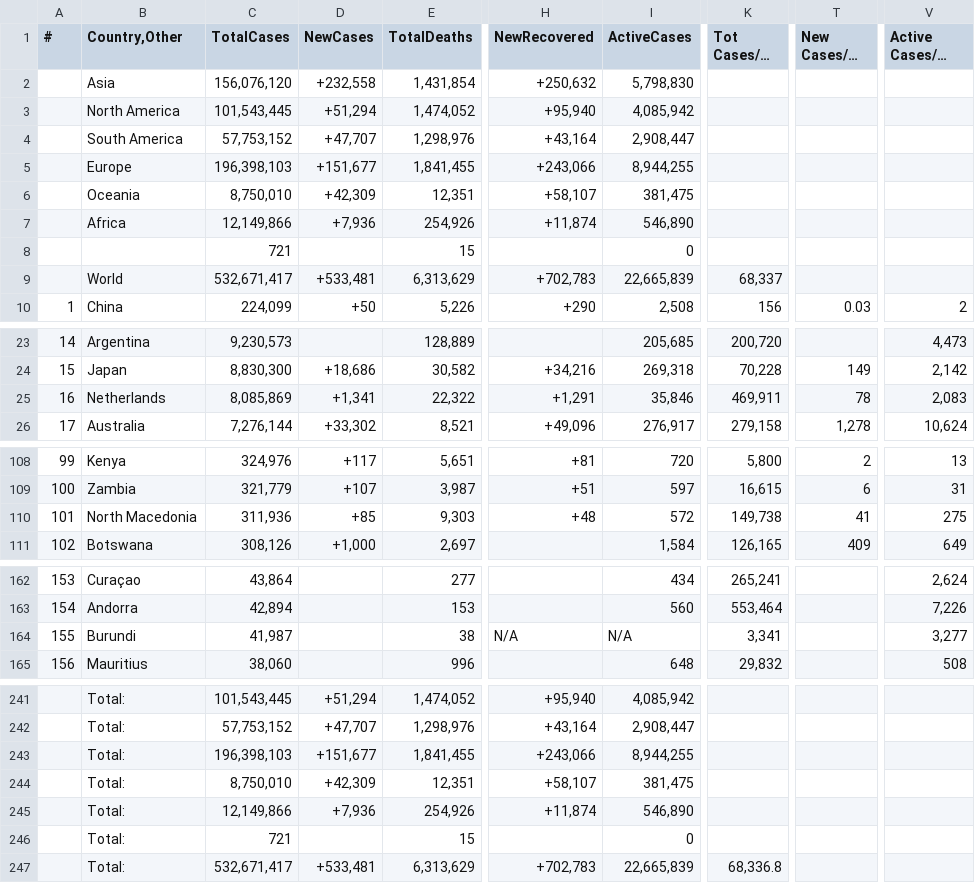
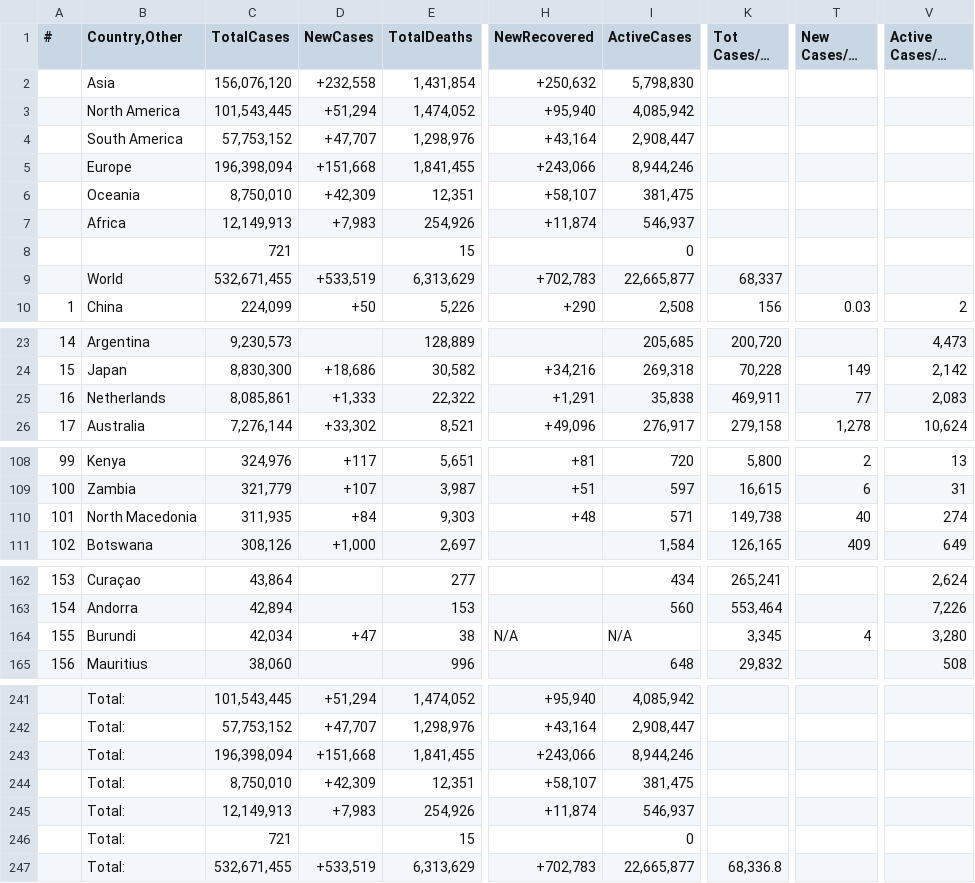
Before and after one commit to Covid-Data-API/Worldometer-Covid-Data-API, a CSV file: Table2.csv, drawn as a sheet; only a part is shown, gaps mark what is left out; long unchanged cells end in …; the diff names each change by its address in the sheet, - before the commit and + after, or states it on an @@ line.

```diff
--- a/Table2.csv
+++ b/Table2.csv
-C5 (TotalCases): 196,398,103
+C5 (TotalCases): 196,398,094
-D5 (NewCases): +151,677
+D5 (NewCases): +151,668
-I5 (ActiveCases): 8,944,255
+I5 (ActiveCases): 8,944,246
-C7 (TotalCases): 12,149,866
+C7 (TotalCases): 12,149,913
-D7 (NewCases): +7,936
+D7 (NewCases): +7,983
-I7 (ActiveCases): 546,890
+I7 (ActiveCases): 546,937
-C9 (TotalCases): 532,671,417
+C9 (TotalCases): 532,671,455
-D9 (NewCases): +533,481
+D9 (NewCases): +533,519
-I9 (ActiveCases): 22,665,839
+I9 (ActiveCases): 22,665,877
-C25 (TotalCases): 8,085,869
+C25 (TotalCases): 8,085,861
-D25 (NewCases): +1,341
+D25 (NewCases): +1,333
-I25 (ActiveCases): 35,846
+I25 (ActiveCases): 35,838
-T25 (New Cases/1M pop): 78
+T25 (New Cases/1M pop): 77
-C110 (TotalCases): 311,936
+C110 (TotalCases): 311,935
-D110 (NewCases): +85
+D110 (NewCases): +84
-I110 (ActiveCases): 572
+I110 (ActiveCases): 571
-T110 (New Cases/1M pop): 41
+T110 (New Cases/1M pop): 40
-V110 (Active Cases/1M pop): 275
+V110 (Active Cases/1M pop): 274
-C164 (TotalCases): 41,987
+C164 (TotalCases): 42,034
-D164 (NewCases): (empty)
+D164 (NewCases): +47
-K164 (Tot Cases/1M pop): 3,341
+K164 (Tot Cases/1M pop): 3,345
-T164 (New Cases/1M pop): (empty)
+T164 (New Cases/1M pop): 4
-V164 (Active Cases/1M pop): 3,277
+V164 (Active Cases/1M pop): 3,280
-C243 (TotalCases): 196,398,103
+C243 (TotalCases): 196,398,094
-D243 (NewCases): +151,677
+D243 (NewCases): +151,668
-I243 (ActiveCases): 8,944,255
+I243 (ActiveCases): 8,944,246
-C245 (TotalCases): 12,149,866
+C245 (TotalCases): 12,149,913
-D245 (NewCases): +7,936
+D245 (NewCases): +7,983
-I245 (ActiveCases): 546,890
+I245 (ActiveCases): 546,937
-C247 (TotalCases): 532,671,417
+C247 (TotalCases): 532,671,455
-D247 (NewCases): +533,481
+D247 (NewCases): +533,519
-I247 (ActiveCases): 22,665,839
+I247 (ActiveCases): 22,665,877
```
Also changed, not shown: Table1.csv.
